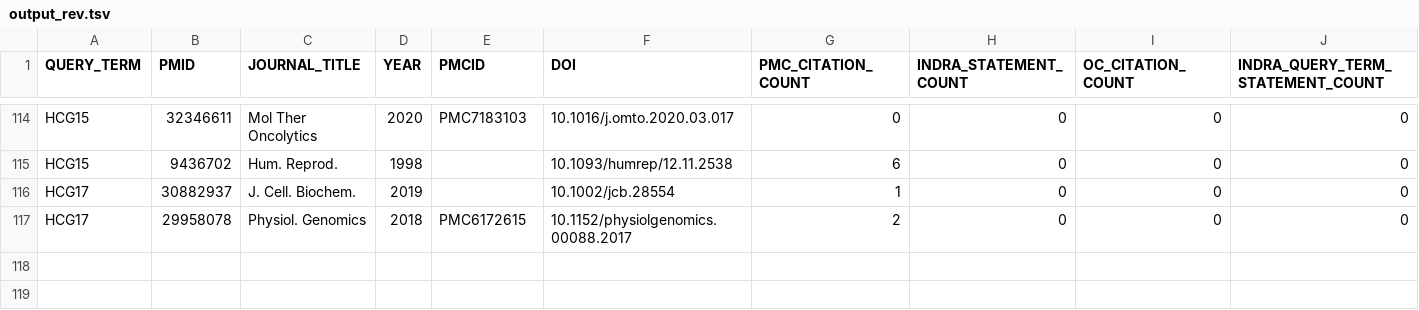
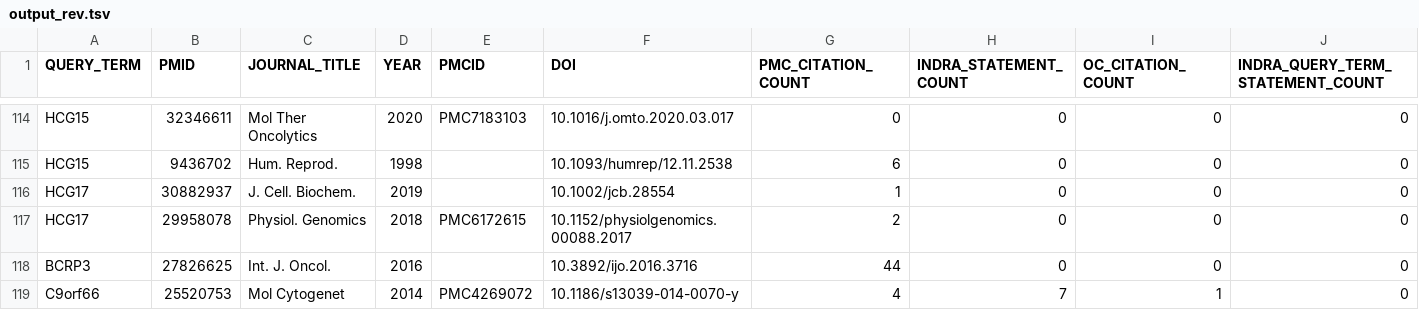
Before and after one commit to PritiShaw/Reactome-Failed-Queries-Processing, a TSV file: output_rev.tsv, drawn as a sheet; only a part is shown, gaps mark what is left out; rows hold the shown columns only; the diff names each change by its address in the sheet, - before the commit and + after, or states it on an @@ line.

```diff
--- a/output_rev.tsv
+++ b/output_rev.tsv
+row 118: BCRP3 | 27826625 | Int. J. Oncol. | 2016 |  | 10.3892/ijo.2016.3716 | 44 | 0 | 0 | 0
+row 119: C9orf66 | 25520753 | Mol Cytogenet | 2014 | PMC4269072 | 10.1186/s13039-014-0070-y | 4 | 7 | 1 | 0
```
Also changed, not shown: 1 other file.
